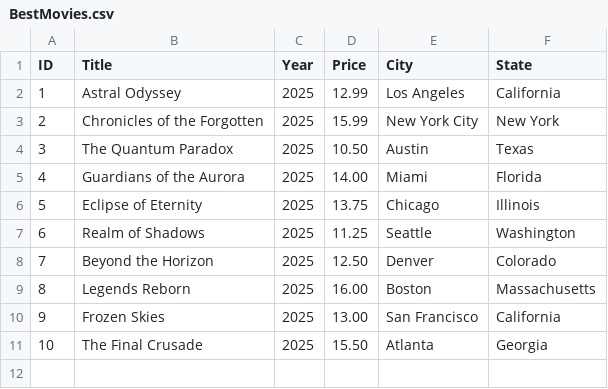
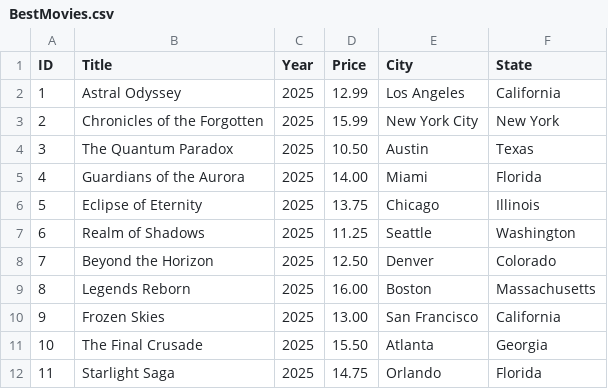
Before and after one commit to rachelPepe/MoviePoject-DataStrAlg, a CSV file: BestMovies.csv, drawn as a sheet.

```diff
--- a/BestMovies.csv
+++ b/BestMovies.csv
@@ -11 +11,2 @@ ID,Title,Year,Price,City,State
 10,"The Final Crusade",2025,15.50,Atlanta,Georgia
+11,"Starlight Saga",2025,14.75,Orlando,Florida
```
Also changed, not shown: 3 other files.
